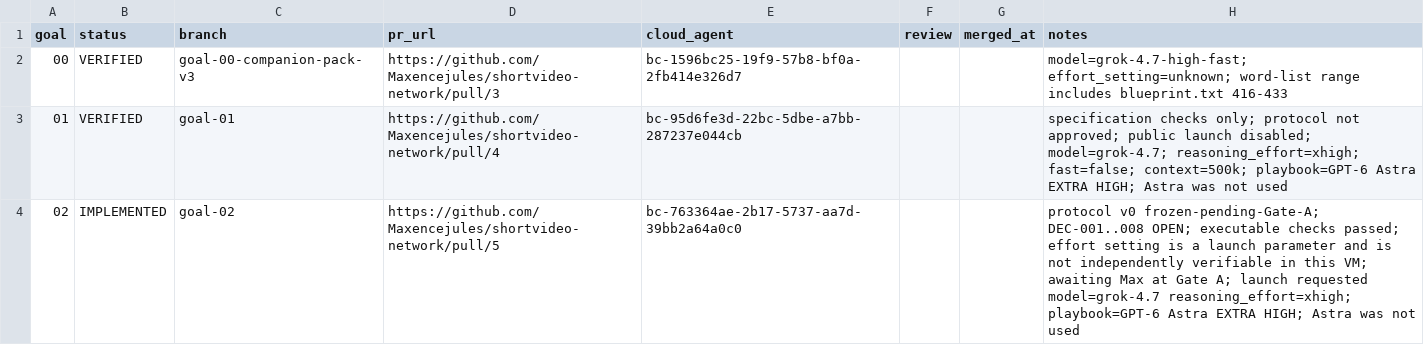
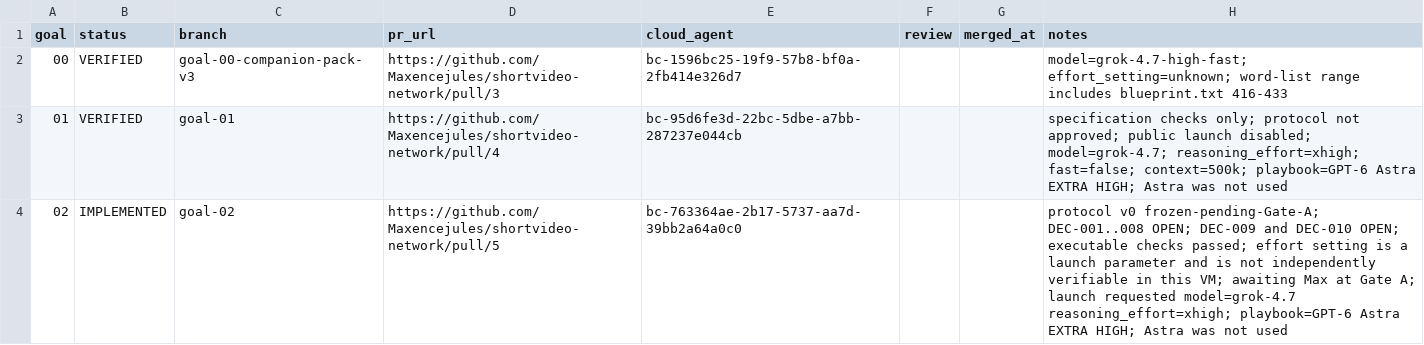
Before and after one commit to Maxencejules/shortvideo-network, a TSV file: docs/progress.tsv, drawn as a sheet.

Commit message:
goal 02: schedule validator power and pin the digest checks
Validator power changes carry a reason digest and an activation point strictly after execution. Proposal digests use proto3 JSON. The goal-row check is exact again. DEC-009 and DEC-010 stay open.

Tested-tree: bc05b64272424e1f996326f57eb6eca4bcd6b8f2

```diff
--- a/docs/progress.tsv
+++ b/docs/progress.tsv
@@ -3,2 +3,2 @@ goal	status	branch	pr_url	cloud_agent	review	merged_at	notes
 01	VERIFIED	goal-01	https://github.com/Maxencejules/shortvideo-network/pull/4	bc-95d6fe3d-22bc-5dbe-a7bb-287237e044cb			specification checks only; protocol not approved; public launch disabled; model=grok-4.7; reasoning_effort=xhigh; fast=false; context=500k; playbook=GPT-6 Astra EXTRA HIGH; Astra was not used
-02	IMPLEMENTED	goal-02	https://github.com/Maxencejules/shortvideo-network/pull/5	bc-763364ae-2b17-5737-aa7d-39bb2a64a0c0			protocol v0 frozen-pending-Gate-A; DEC-001..008 OPEN; executable checks passed; effort setting is a launch parameter and is not independently verifiable in this VM; awaiting Max at Gate A; launch requested model=grok-4.7 reasoning_effort=xhigh; playbook=GPT-6 Astra EXTRA HIGH; Astra was not used
+02	IMPLEMENTED	goal-02	https://github.com/Maxencejules/shortvideo-network/pull/5	bc-763364ae-2b17-5737-aa7d-39bb2a64a0c0			protocol v0 frozen-pending-Gate-A; DEC-001..008 OPEN; DEC-009 and DEC-010 OPEN; executable checks passed; effort setting is a launch parameter and is not independently verifiable in this VM; awaiting Max at Gate A; launch requested model=grok-4.7 reasoning_effort=xhigh; playbook=GPT-6 Astra EXTRA HIGH; Astra was not used
```
Also changed, not shown: 22 other files.
